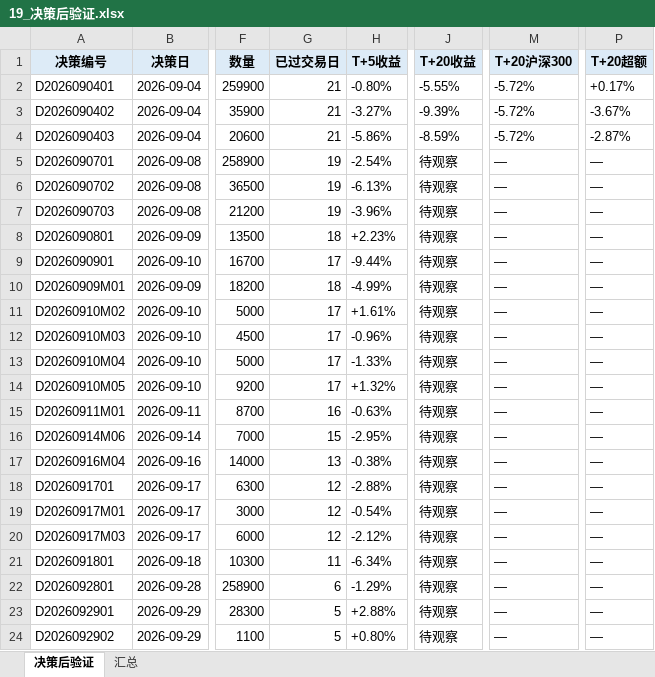
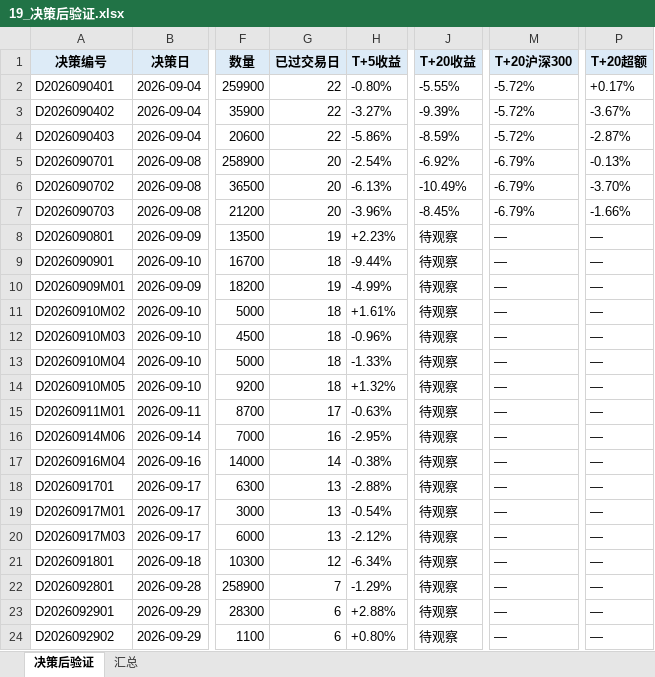
Before and after one commit to Albertdev12/pbl-workflow, an Excel workbook: outputs/19_决策后验证.xlsx, sheet 决策后验证, drawn as a sheet; only a part is shown, gaps mark what is left out; values as stored, in another font and other column widths than the file's, no borders; the diff names each change by its address in the sheet, - before the commit and + after, or states it on an @@ line.

```diff
--- a/outputs/19_决策后验证.xlsx (sheet 决策后验证)
+++ b/outputs/19_决策后验证.xlsx (sheet 决策后验证)
-G2:G4 (已过交易日): 21
+G2:G4 (已过交易日): 22
-G5:G7 (已过交易日): 19
+G5:G7 (已过交易日): 20
-J5 (T+20收益): 待观察
+J5 (T+20收益): -6.92%
-M5:M7 (T+20沪深300): —
+M5:M7 (T+20沪深300): -6.79%
-P5 (T+20超额): —
+P5 (T+20超额): -0.13%
-J6 (T+20收益): 待观察
+J6 (T+20收益): -10.49%
-P6 (T+20超额): —
+P6 (T+20超额): -3.70%
-J7 (T+20收益): 待观察
+J7 (T+20收益): -8.45%
-P7 (T+20超额): —
+P7 (T+20超额): -1.66%
-G8 (已过交易日): 18
+G8 (已过交易日): 19
-G9 (已过交易日): 17
+G9 (已过交易日): 18
-G10 (已过交易日): 18
+G10 (已过交易日): 19
-G11:G14 (已过交易日): 17
+G11:G14 (已过交易日): 18
-G15 (已过交易日): 16
+G15 (已过交易日): 17
-G16 (已过交易日): 15
+G16 (已过交易日): 16
-G17 (已过交易日): 13
+G17 (已过交易日): 14
-G18:G20 (已过交易日): 12
+G18:G20 (已过交易日): 13
-G21 (已过交易日): 11
+G21 (已过交易日): 12
-G22 (已过交易日): 6
+G22 (已过交易日): 7
-G23:G24 (已过交易日): 5
+G23:G24 (已过交易日): 6
```
Also changed, not shown: sheet 汇总, 21 other files.
